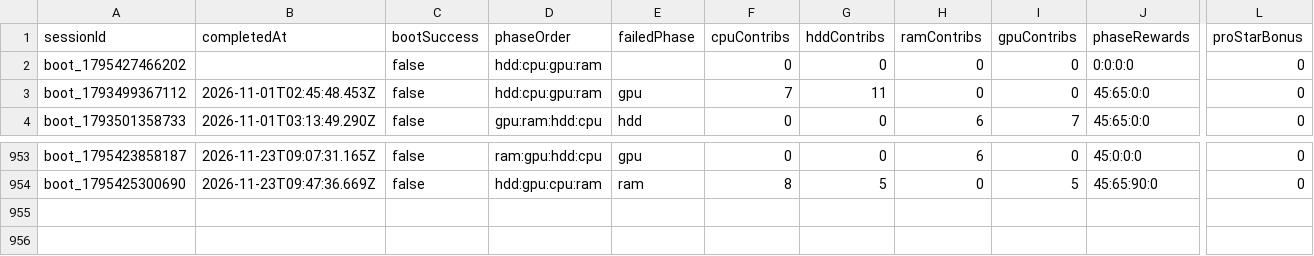
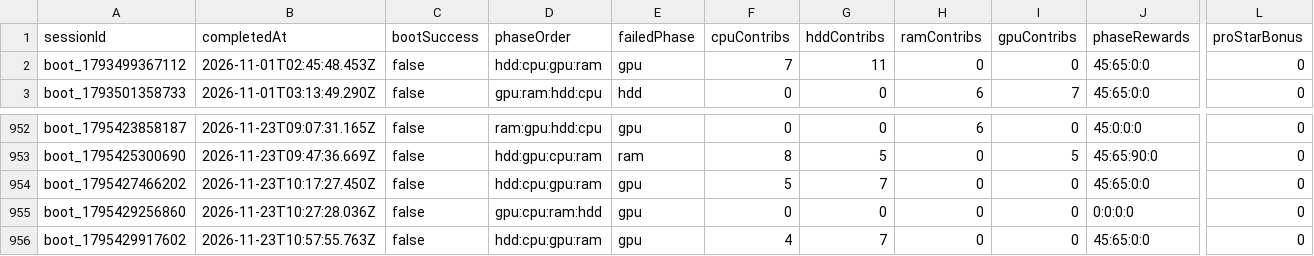
Before and after one commit to zosky/zoskyCube-archive, a CSV file: data/bootloop-sessions-2026-11.csv, drawn as a sheet; only a part is shown, gaps mark what is left out; removed rows and columns are numbered as before the commit, all else as after; rows hold the shown columns only; the diff names each change by its address in the sheet, - before the commit and + after, or states it on an @@ line.

```diff
--- a/data/bootloop-sessions-2026-11.csv
+++ b/data/bootloop-sessions-2026-11.csv
-row 2: boot_1795427466202 |  | false | hdd:cpu:gpu:ram |  | 0 | 0 | 0 | 0 | 0:0:0:0 | 0
+row 954: boot_1795427466202 | 2026-11-23T10:17:27.450Z | false | hdd:cpu:gpu:ram | gpu | 5 | 7 | 0 | 0 | 45:65:0:0 | 0
+row 955: boot_1795429256860 | 2026-11-23T10:27:28.036Z | false | gpu:cpu:ram:hdd | gpu | 0 | 0 | 0 | 0 | 0:0:0:0 | 0
+row 956: boot_1795429917602 | 2026-11-23T10:57:55.763Z | false | hdd:cpu:gpu:ram | gpu | 4 | 7 | 0 | 0 | 45:65:0:0 | 0
```
Also changed, not shown: data/bootloop-handouts-2026-11.csv, data/gauntlet-votes-2026-11.csv, 5 other files.
